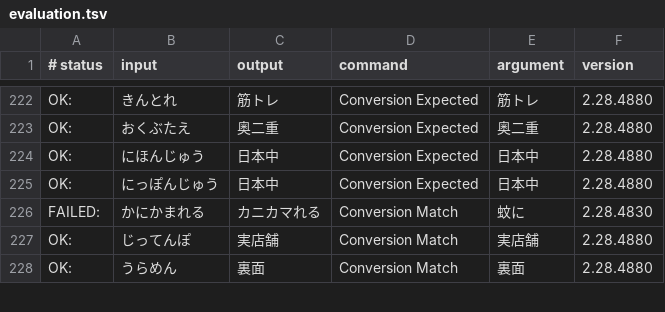
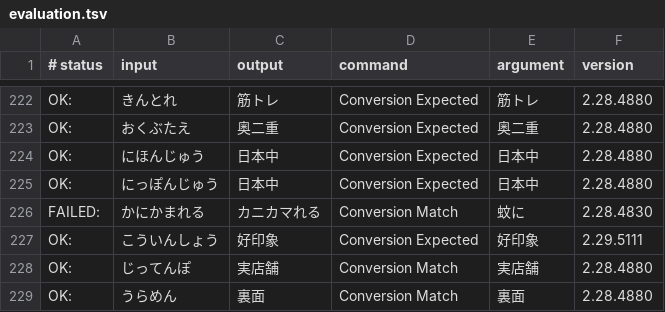
Before and after one commit to kimata1007/mozc-wai, a TSV file: src/data/dictionary_oss/evaluation.tsv, drawn as a sheet; only a part is shown, gaps mark what is left out.

Commit message:
Add an evaluation case of こういんしょう → 好印象
* https://github.com/google/mozc/issues/606

#typingquality

PiperOrigin-RevId: 535211714

```diff
--- a/src/data/dictionary_oss/evaluation.tsv
+++ b/src/data/dictionary_oss/evaluation.tsv
@@ -226,2 +226,3 @@ OK:	にっぽんじゅう	日本中	Conversion Expected	日本中	2.28.4880
 FAILED:	かにかまれる	カニカマれる	Conversion Match	蚊に	2.28.4830
+OK:	こういんしょう	好印象	Conversion Expected	好印象	2.29.5111
 OK:	じってんぽ	実店舗	Conversion Match	実店舗	2.28.4880
```
Also changed, not shown: 1 other file.
